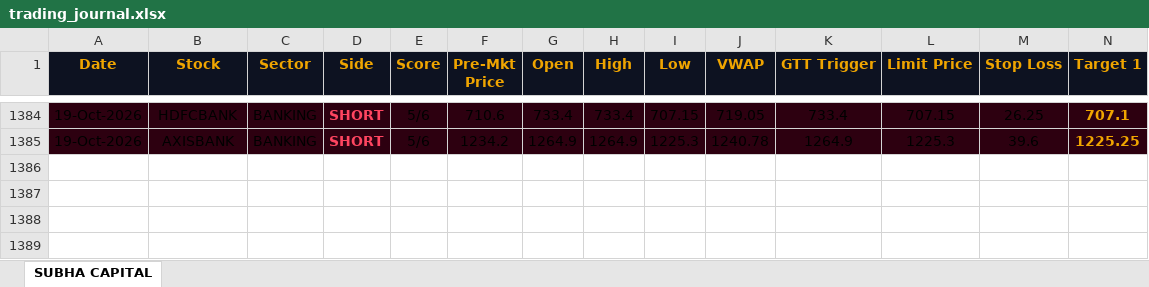
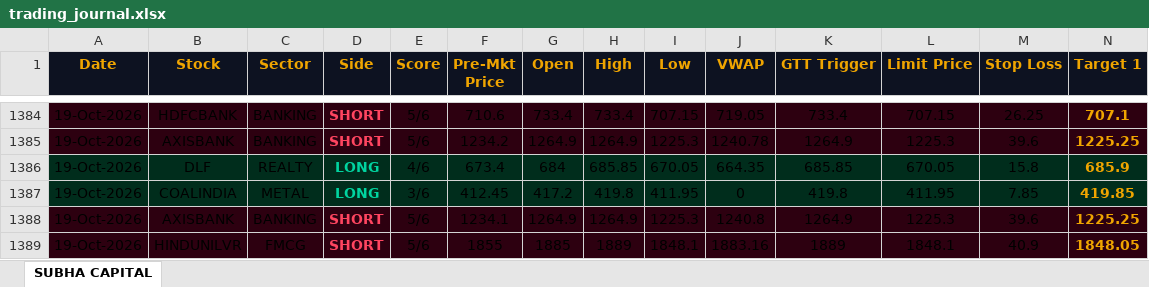
Before and after one commit to shashiravi2010-subha/subha-capital, an Excel workbook: trading_journal.xlsx, sheet SUBHA CAPITAL, drawn as a sheet; only a part is shown, gaps mark what is left out; values as stored, in another font and other column widths than the file's, no borders; rows hold the shown columns only; the diff names each change by its address in the sheet, - before the commit and + after, or states it on an @@ line.

Commit message:
Market data 19-Oct-2026 09:45 IST

```diff
--- a/trading_journal.xlsx (sheet SUBHA CAPITAL)
+++ b/trading_journal.xlsx (sheet SUBHA CAPITAL)
+row 1386: 19-Oct-2026 | DLF | REALTY | LONG | 4/6 | 673.4 | 684 | 685.85 | 670.05 | 664.35 | 685.85 | 670.05 | 15.8 | 685.9
+row 1387: 19-Oct-2026 | COALINDIA | METAL | LONG | 3/6 | 412.45 | 417.2 | 419.8 | 411.95 | 0 | 419.8 | 411.95 | 7.85 | 419.85
+row 1388: 19-Oct-2026 | AXISBANK | BANKING | SHORT | 5/6 | 1234.1 | 1264.9 | 1264.9 | 1225.3 | 1240.8 | 1264.9 | 1225.3 | 39.6 | 1225.25
+row 1389: 19-Oct-2026 | HINDUNILVR | FMCG | SHORT | 5/6 | 1855 | 1885 | 1889 | 1848.1 | 1883.16 | 1889 | 1848.1 | 40.9 | 1848.05
```
Also changed, not shown: 1 other file.
